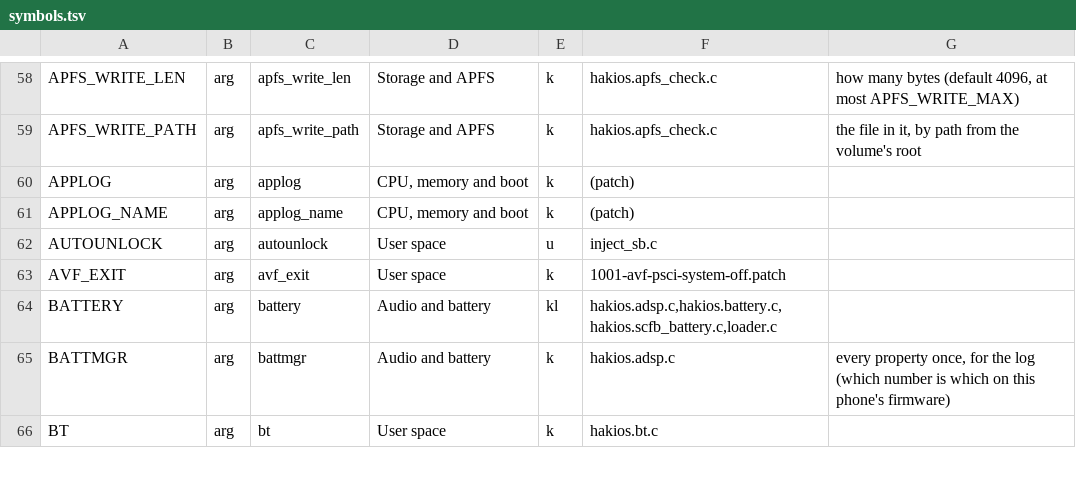
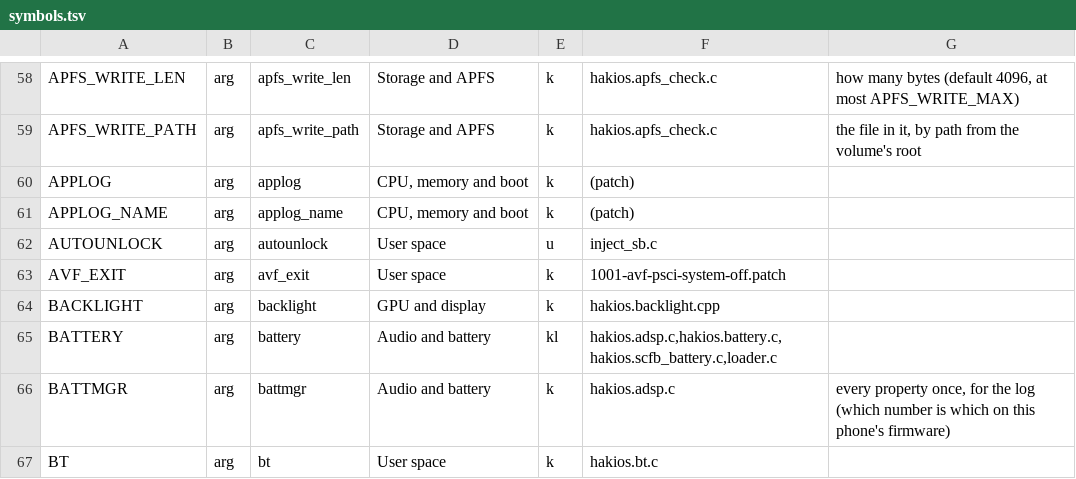
Before and after one commit to Scion-Project/hackios-xnu-kernel, a TSV file: configs/symbols.tsv, drawn as a sheet; only a part is shown, gaps mark what is left out; the diff names each change by its address in the sheet, - before the commit and + after, or states it on an @@ line.

Commit message:
gpu: a device-neutral panel-brightness hook; AppleARMBacklight (backlight=1/2) to learn what iOS sets
drivers/gpu/hakios.backlight.cpp (standard, iokitcpp): panel drivers register a 0-255 setter
with hakios_panel_register(); hakios_panel_brightness() hands a level to it, or says ENODEV
when none registered (what the stub in hakios.stubs.c said, now removed). The Galaxy S9's
S6E3HA8 driver registers at start instead of exporting hakios_panel_brightness() itself.

The display service's "brightness" key (patch 1500) goes through the hook unchanged. With
boot-arg backlight=1 an AppleARMBacklight service (the class XNU itself names as an ARM
backlight, IOPMrootDomain.cpp) is published under disp0 with IOGraphics' IODisplayParameters
(brightness and linear-brightness 0-65536, commit), and logs every key set on it (a level into
dictionaries), every property asked of it that it lacks, and who opens it. backlight=2 also
takes its brightness/linear-brightness as the panel's. Without backlight= nothing is
published, so the POCO, QEMU and the S9's default path behave as before.

hakios.s6e3ha8.c: the AOR-only fallback now starts from Samsung's level-0 AOR of the panel's
own table (0x0B72 on S1, 0x0B76 on S0) instead of always 0x0B76. A review of the AOR tables,
the brightness-to-row mapping, the gamma calculation and the set-bl sequence against the BSP
(drivers/video/fbdev/exynos/panel) found nothing else wrong.

Checked: the kernel builds for starlte (S6E3HA8 on) and qemu_defconfig (off); xnu/apply.sh
from the tag gives the same tree (23 numbered patches); boot-args, drivers-check and the
gamma host test pass. Not run on the phone, and not in QEMU with iOS user space: which key
iOS's slider sends is still to be seen (backlight=1 on the first run).

```diff
--- a/configs/symbols.tsv
+++ b/configs/symbols.tsv
+row 64: BACKLIGHT | arg | backlight | GPU and display | k | hakios.backlight.cpp
```
Also changed, not shown: 12 other files.
